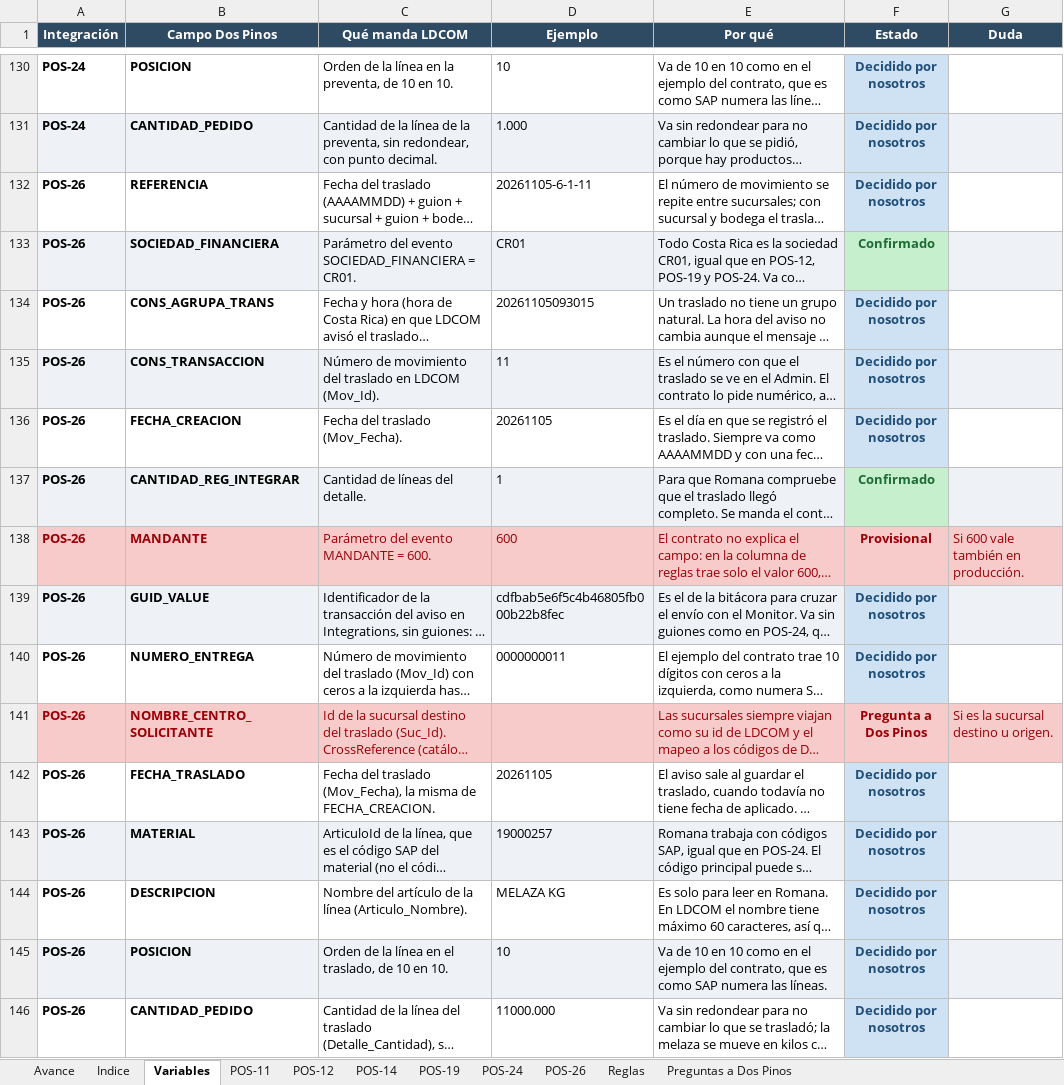
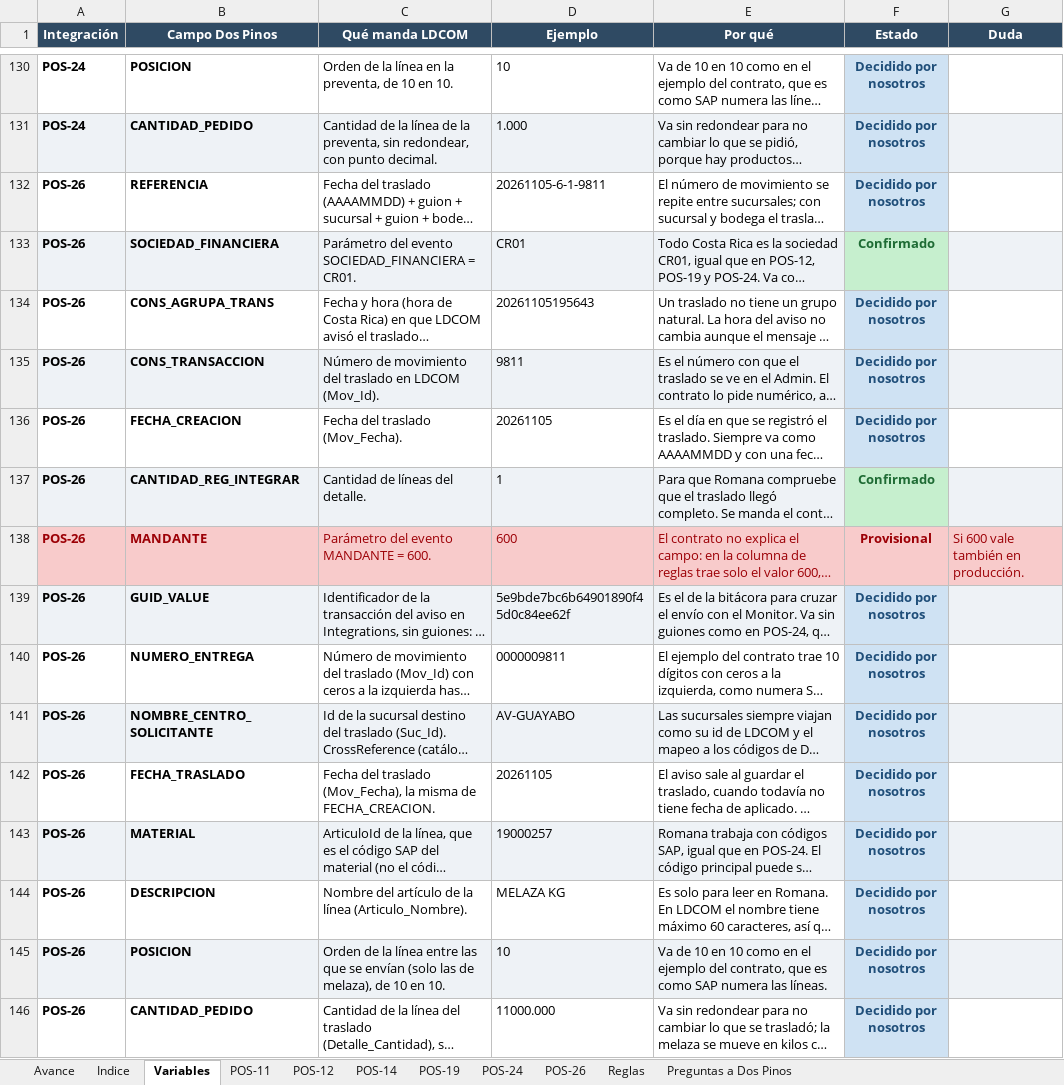
Before and after one commit to faridvl/neuron-ld, an Excel workbook: clientes/dospinos/integraciones/mapeos/Mapeo-Integraciones-DosPinos.xlsx, sheet Variables, drawn as a sheet; only a part is shown, gaps mark what is left out; long unchanged cells end in …; values as stored, in another font and other column widths than the file's, no borders; the diff names each change by its address in the sheet, - before the commit and + after, or states it on an @@ line.

```diff
--- a/clientes/dospinos/integraciones/mapeos/Mapeo-Integraciones-DosPinos.xlsx (sheet Variables)
+++ b/clientes/dospinos/integraciones/mapeos/Mapeo-Integraciones-DosPinos.xlsx (sheet Variables)
-D132 (Ejemplo): 20261105-6-1-11
+D132 (Ejemplo): 20261105-6-1-9811
-D134 (Ejemplo): 20261105093015
+D134 (Ejemplo): 20261105195643
-D135 (Ejemplo): 11
+D135 (Ejemplo): 9811
-D139 (Ejemplo): cdfbab5e6f5c4b46805fb000b22b8fec
+D139 (Ejemplo): 5e9bde7bc6b64901890f45d0c84ee62f
-D140 (Ejemplo): 0000000011
+D140 (Ejemplo): 0000009811
-A141:E141 fill: #F8CBCB
+A141:E141 fill: #EEF2F6
-A141:C141 text colour: #9C0006
+A141:C141 text colour: black
-D141 (Ejemplo): (empty)
+D141 (Ejemplo): AV-GUAYABO
-E141 text colour: #9C0006
+E141 text colour: black
-F141 (Estado): Pregunta a Dos Pinos
+F141 (Estado): Decidido por nosotros
@@ F141 fill: #F8CBCB → #CFE2F3, text colour: #9C0006 → #1F4E79 @@
-G141 (Duda): Si es la sucursal destino u origen.
+G141 (Duda): (empty)
-G141 fill: #F8CBCB
+G141 fill: #EEF2F6
-C145 (Qué manda LDCOM): …la línea en el traslado, de 10…
+C145 (Qué manda LDCOM): …la línea entre las que se envían (solo las de melaza), de 10…
```
Also changed, not shown: sheet POS-26, sheet Avance, sheet Preguntas a Dos Pinos, sheet Reglas, sheet Indice, 3 other files.
